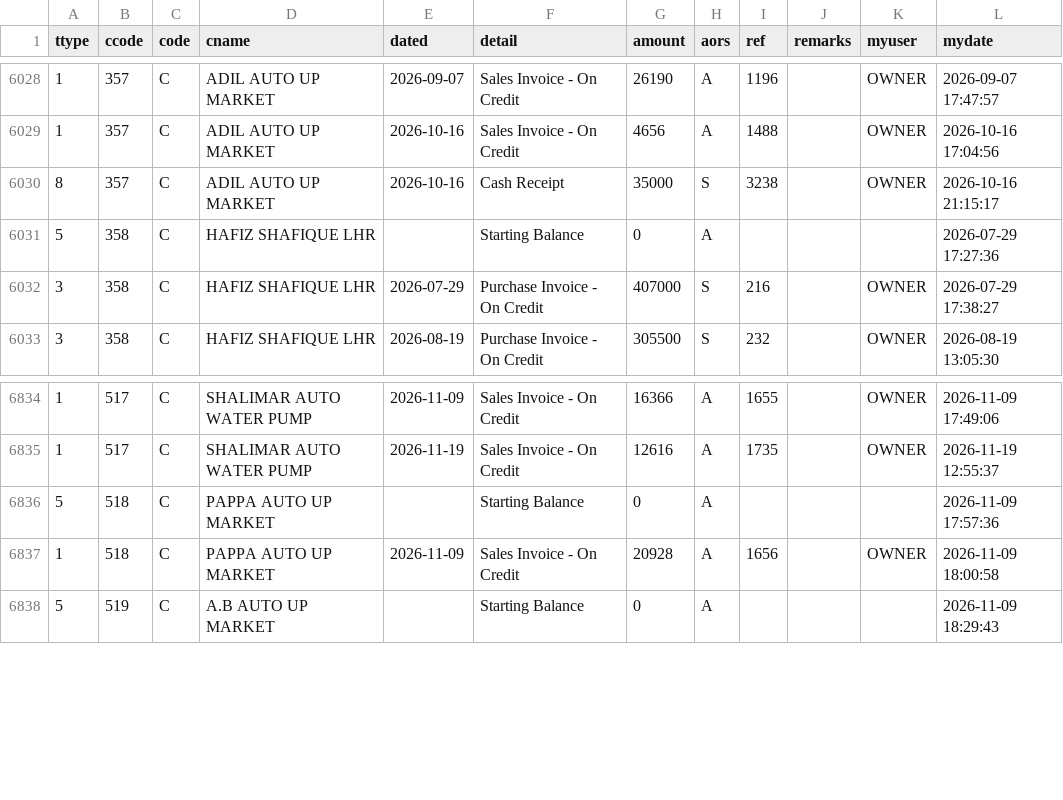
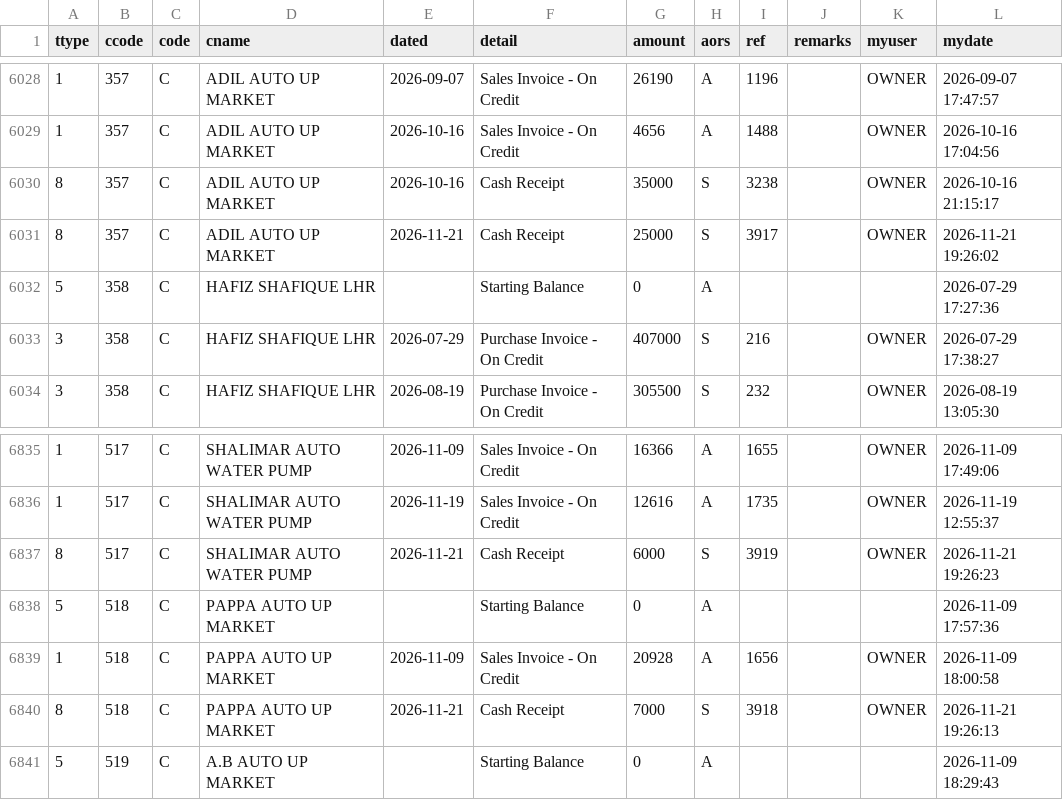
Before and after one commit to ahmedvohrra/zip1_naveed_daily_EXPORT, a CSV file: ledger_naveed.csv, drawn as a sheet; only a part is shown, gaps mark what is left out; the diff names each change by its address in the sheet, - before the commit and + after, or states it on an @@ line.

```diff
--- a/ledger_naveed.csv
+++ b/ledger_naveed.csv
+row 6031: 8 | 357 | C | ADIL AUTO UP MARKET | 2026-11-21 | Cash Receipt | 25000 | S | 3917 |  | OWNER | 2026-11-21 19:26:02
+row 6837: 8 | 517 | C | SHALIMAR AUTO WATER PUMP | 2026-11-21 | Cash Receipt | 6000 | S | 3919 |  | OWNER | 2026-11-21 19:26:23
+row 6840: 8 | 518 | C | PAPPA AUTO UP MARKET | 2026-11-21 | Cash Receipt | 7000 | S | 3918 |  | OWNER | 2026-11-21 19:26:13
```
Also changed, not shown: customer_balances.csv, customers.csv, 8 other files.
